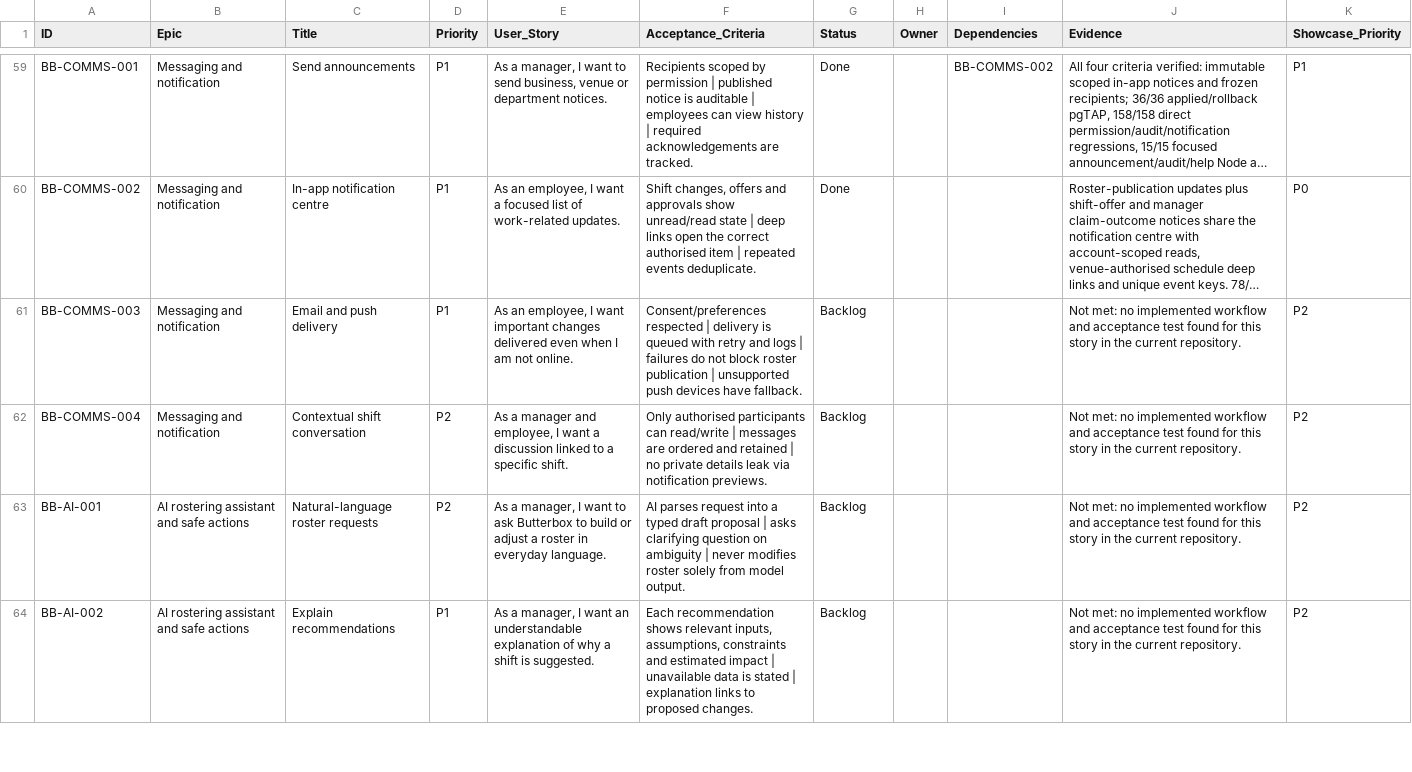
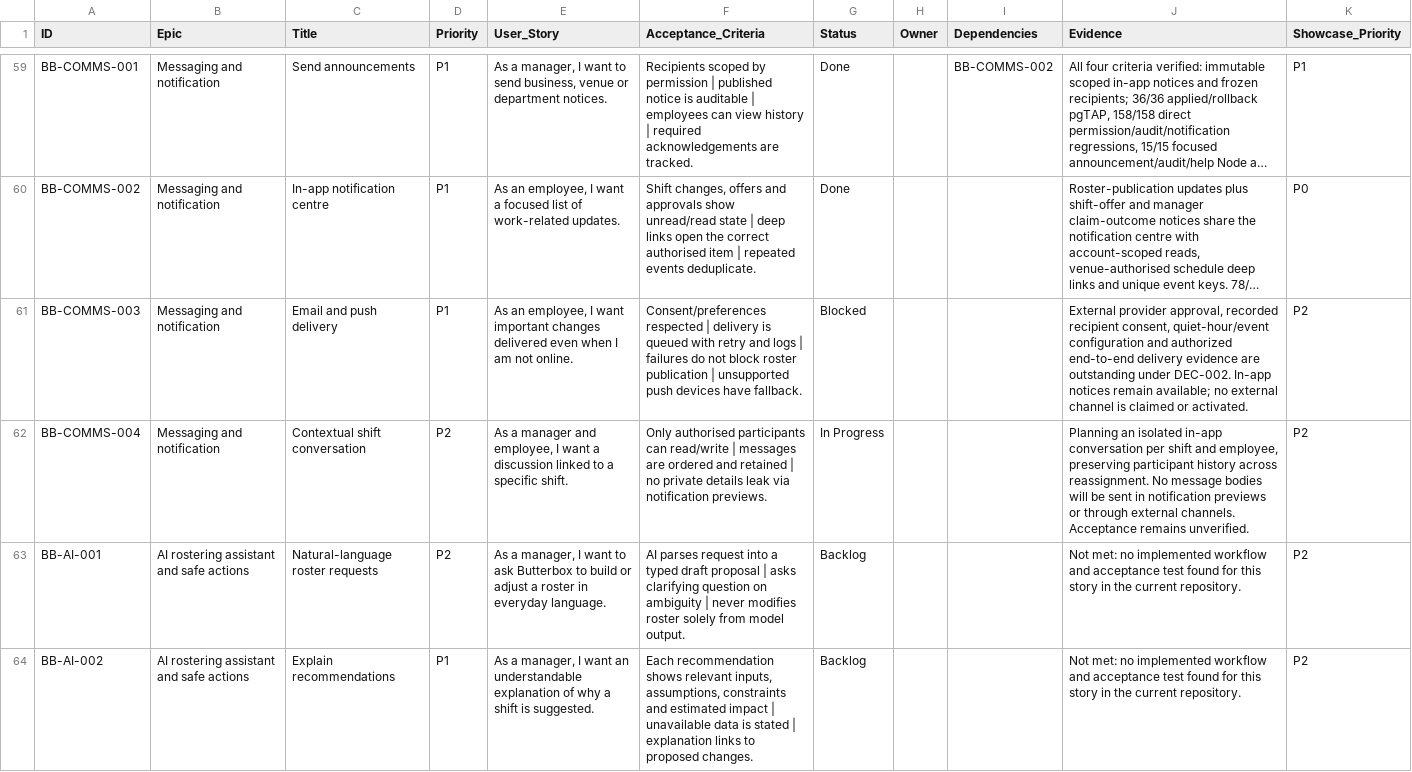
Before and after one commit to farbotkol/butterbox, a CSV file: BACKLOG_INDEX.csv, drawn as a sheet; only a part is shown, gaps mark what is left out; long unchanged cells end in …; the diff names each change by its address in the sheet, - before the commit and + after, or states it on an @@ line.

```diff
--- a/BACKLOG_INDEX.csv
+++ b/BACKLOG_INDEX.csv
-G61 (Status): Backlog
+G61 (Status): Blocked
-J61 (Evidence): Not met: no implemented workflow and acceptance test found for this story in the current repository.
+J61 (Evidence): External provider approval, recorded recipient consent, quiet-hour/event configuration and authorized end-to-end delivery evidence are outstanding under DEC-002. In-app notices remain available; no external channel is claimed or activated.
-G62 (Status): Backlog
+G62 (Status): In Progress
-J62 (Evidence): Not met: no implemented workflow and acceptance test found for this story in the current repository.
+J62 (Evidence): Planning an isolated in-app conversation per shift and employee, preserving participant history across reassignment. No message bodies will be sent in notification previews or through external channels. Acceptance remains unverified.
```
Also changed, not shown: 3 other files.
